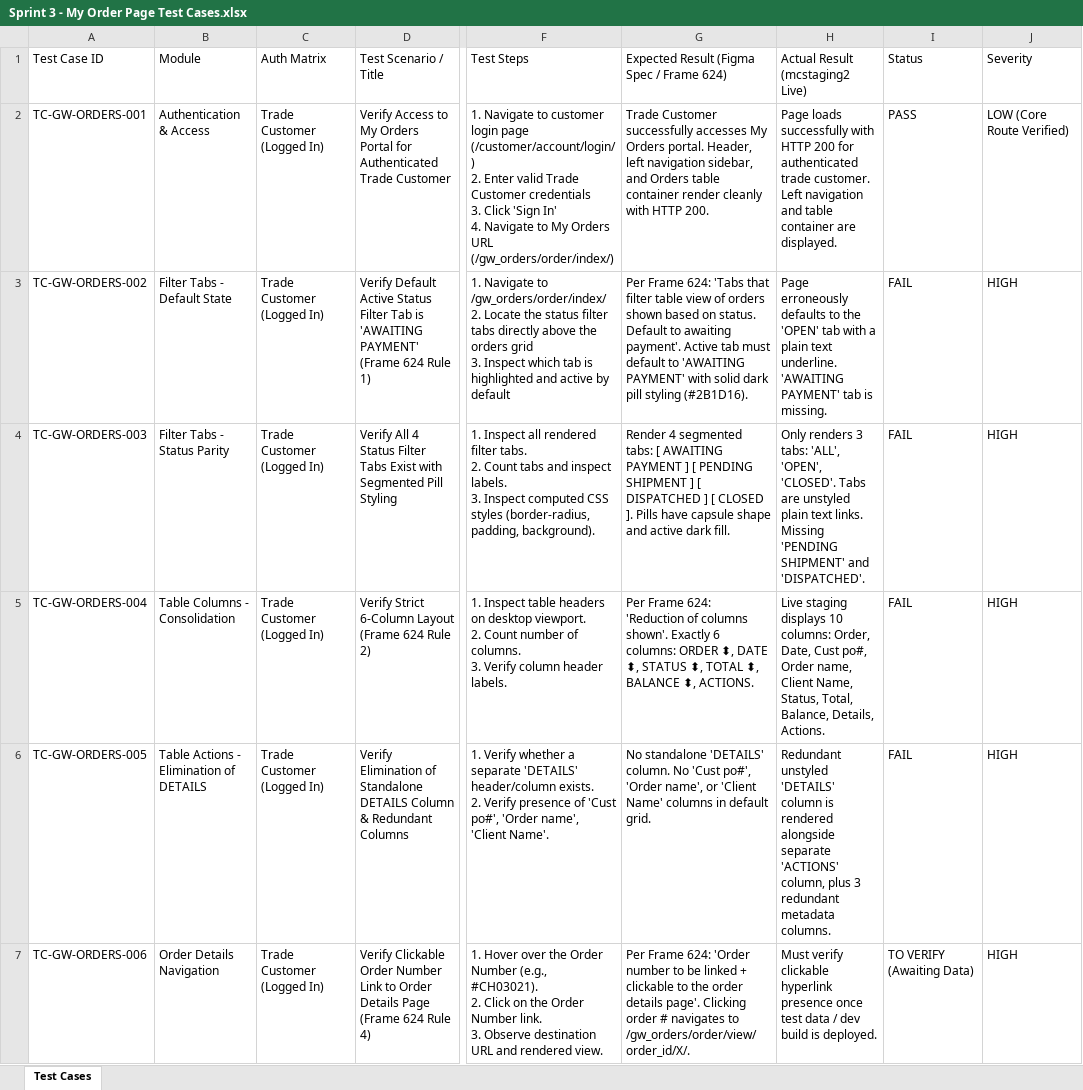
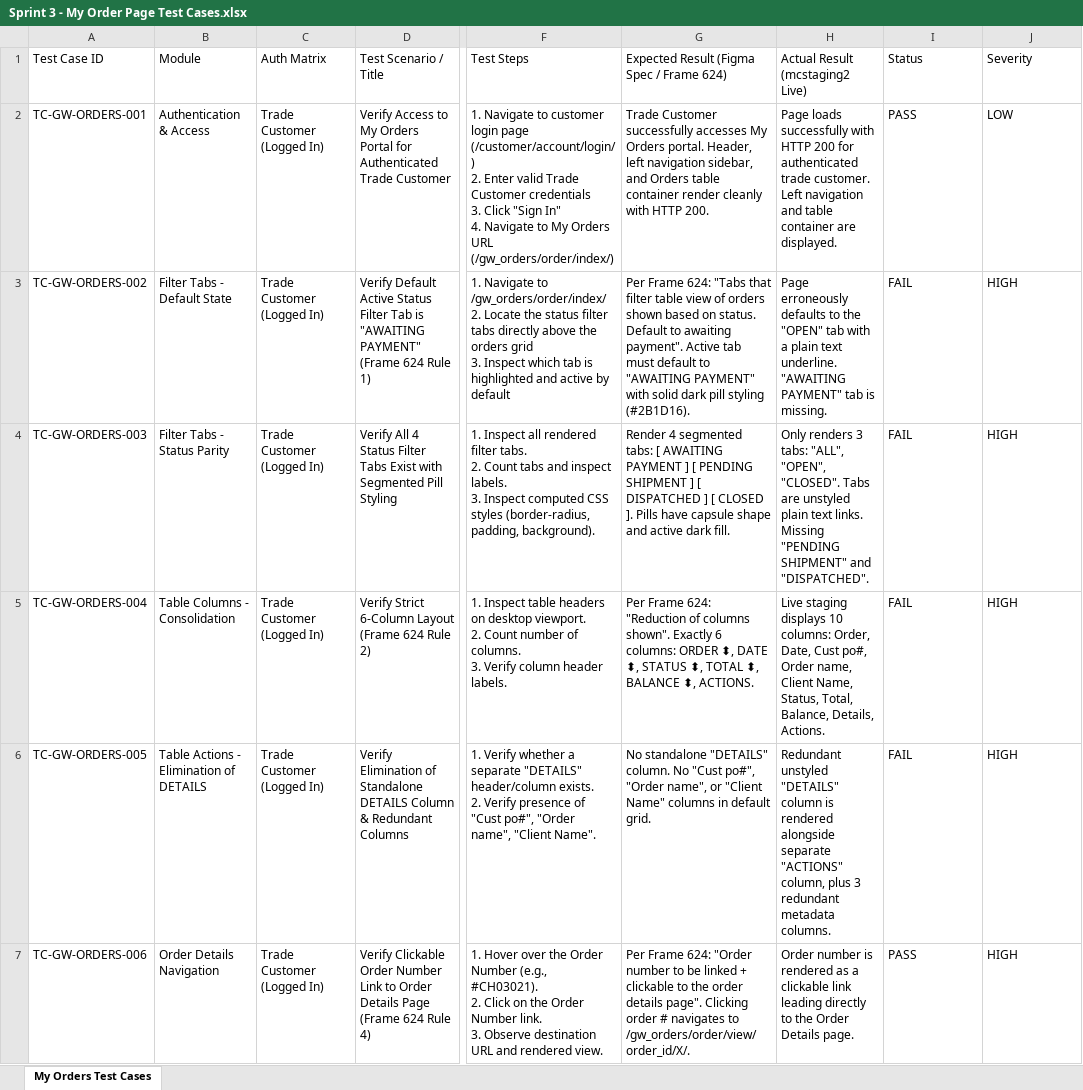
Before and after one commit to deepalilondhe-blip/globewest-2026, an Excel workbook: Test cases of Globewest/Sprint 3 - My Order Page Test Cases.xlsx, sheet My Orders Test Cases, drawn as a sheet; only a part is shown, gaps mark what is left out; values as stored, in another font and other column widths than the file's, no borders; ↵ is a line break in a cell; the diff covers the shown part only; the diff names each change by its address in the sheet, - before the commit and + after, or states it on an @@ line.

Commit message:
docs: expand My Orders test cases to 25 scenarios

```diff
--- a/Test cases of Globewest/Sprint 3 - My Order Page Test Cases.xlsx (sheet My Orders Test Cases)
+++ b/Test cases of Globewest/Sprint 3 - My Order Page Test Cases.xlsx (sheet My Orders Test Cases)
-sheet tab: Test Cases
+sheet tab: My Orders Test Cases
-F2: …3. Click 'Sign In' ↵ 4. Navigate…
+F2: …3. Click "Sign In" ↵ 4. Navigate…
-J2: LOW (Core Route Verified)
+J2: LOW
-D3: …Tab is 'AWAITING PAYMENT' (Frame 624…
+D3: …Tab is "AWAITING PAYMENT" (Frame 624…
-G3: …Frame 624: 'Tabs that filter table view of orders shown based on status. Default to awaiting payment'. Active tab must default to 'AWAITING PAYMENT' with solid…
+G3: …Frame 624: "Tabs that filter table view of orders shown based on status. Default to awaiting payment". Active tab must default to "AWAITING PAYMENT" with solid…
-H3: …to the 'OPEN' tab with a plain text underline. 'AWAITING PAYMENT' tab is…
+H3: …to the "OPEN" tab with a plain text underline. "AWAITING PAYMENT" tab is…
-H4: …3 tabs: 'ALL', 'OPEN', 'CLOSED'. Tabs are unstyled plain text links. Missing 'PENDING SHIPMENT' and 'DISPATCHED'.
+H4: …3 tabs: "ALL", "OPEN", "CLOSED". Tabs are unstyled plain text links. Missing "PENDING SHIPMENT" and "DISPATCHED".
-G5: …Frame 624: 'Reduction of columns shown'. Exactly 6…
+G5: …Frame 624: "Reduction of columns shown". Exactly 6…
-F6: …a separate 'DETAILS' header/column exists. ↵ 2. Verify presence of 'Cust po#', 'Order name', 'Client Name'.
+F6: …a separate "DETAILS" header/column exists. ↵ 2. Verify presence of "Cust po#", "Order name", "Client Name".
-G6: No standalone 'DETAILS' column. No 'Cust po#', 'Order name', or 'Client Name' columns in…
+G6: No standalone "DETAILS" column. No "Cust po#", "Order name", or "Client Name" columns in…
-H6: Redundant unstyled 'DETAILS' column is rendered alongside separate 'ACTIONS' column, plus…
+H6: Redundant unstyled "DETAILS" column is rendered alongside separate "ACTIONS" column, plus…
-G7: …Frame 624: 'Order number to be linked + clickable to the order details page'. Clicking order…
+G7: …Frame 624: "Order number to be linked + clickable to the order details page". Clicking order…
-H7: Must verify clickable hyperlink presence once test data / dev build is deployed.
+H7: Order number is rendered as a clickable link leading directly to the Order Details page.
-I7: TO VERIFY (Awaiting Data)
+I7: PASS
```
Also changed, not shown: 10 added rows and 26 edited cells elsewhere in this sheet, 1 other file.
